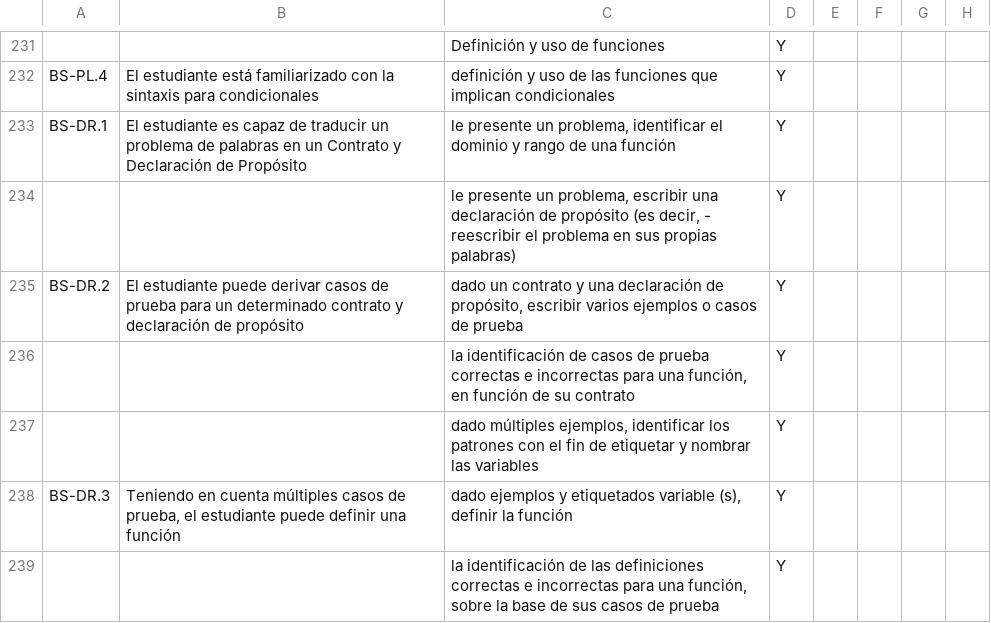
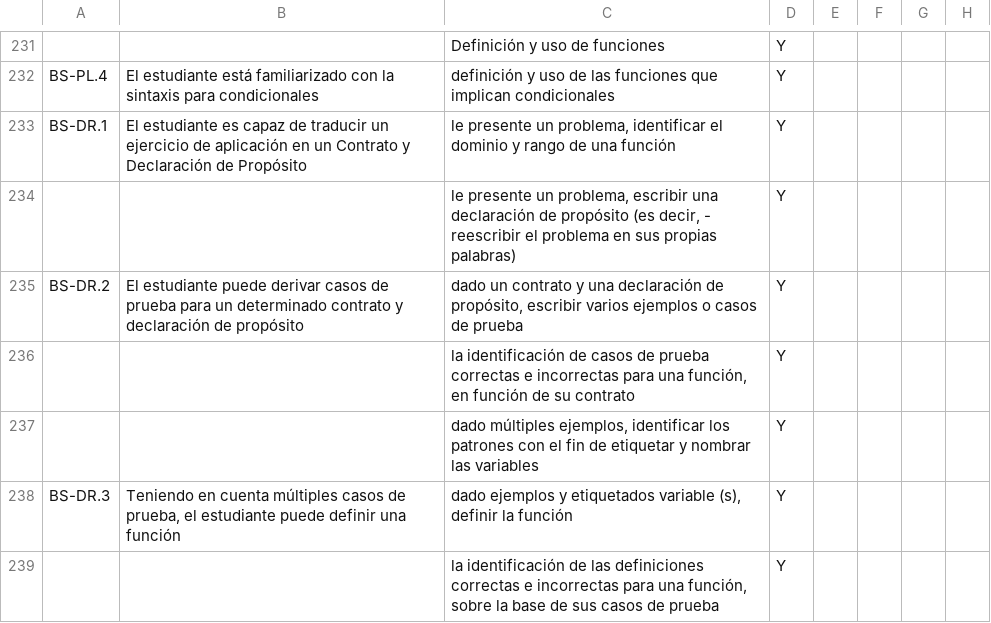
Before and after one commit to jnglg/curr, a CSV file: lib/langs/spanish/standards.csv, drawn as a sheet; only a part is shown, gaps mark what is left out; the diff names each change by its address in the sheet, - before the commit and + after, or states it on an @@ line.

```diff
--- a/lib/langs/spanish/standards.csv
+++ b/lib/langs/spanish/standards.csv
-B233: …traducir un problema de palabras en un…
+B233: …traducir un ejercicio de aplicación en un…
```
Also changed, not shown: 23 other files.
